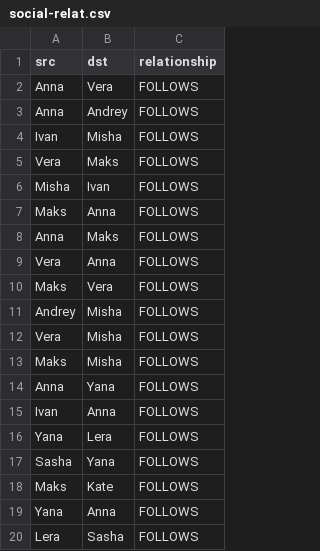
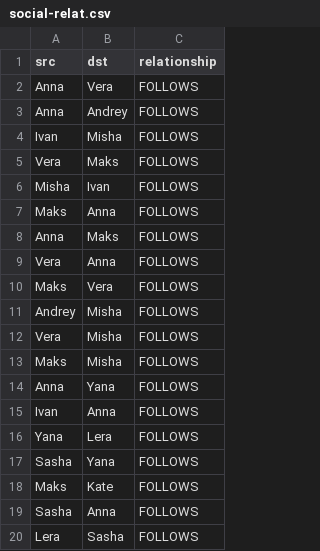
Before and after one commit to a3stepanova/tasks1, a CSV file: social-relat.csv, drawn as a sheet.

Commit message:
Update social-relat.csv

```diff
--- a/social-relat.csv
+++ b/social-relat.csv
@@ -18,3 +18,3 @@ src,dst,relationship
 "Maks","Kate","FOLLOWS"
-"Yana","Anna","FOLLOWS"
+"Sasha","Anna","FOLLOWS"
 "Lera","Sasha","FOLLOWS"
```
